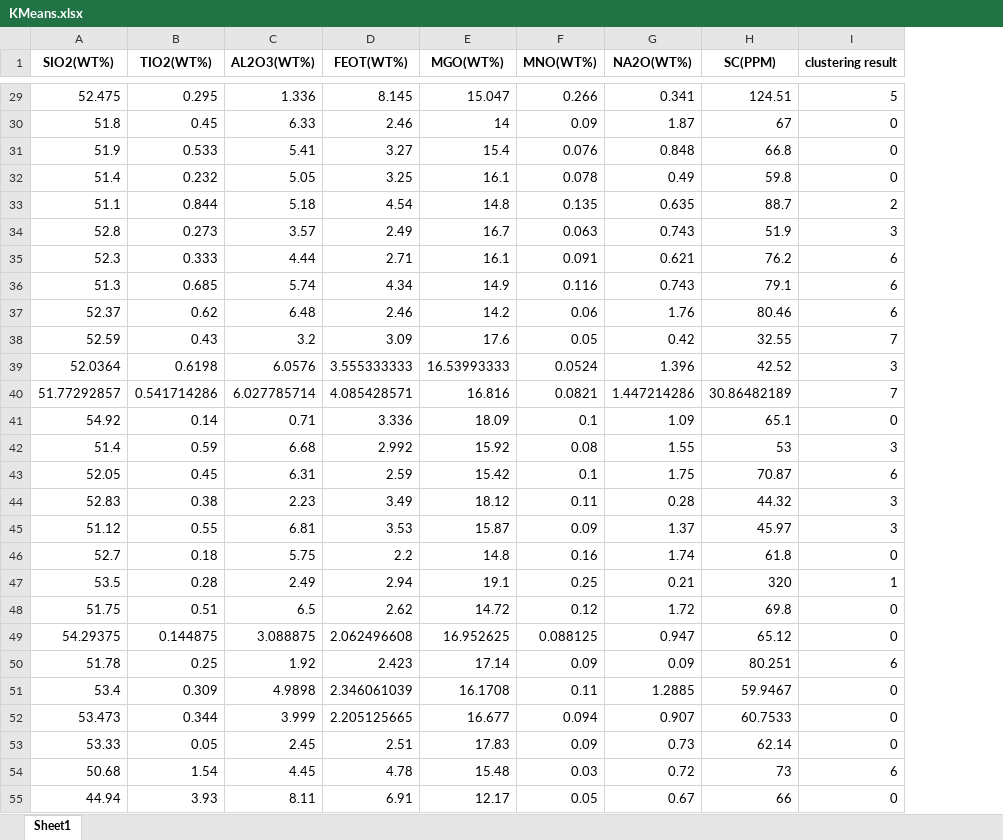
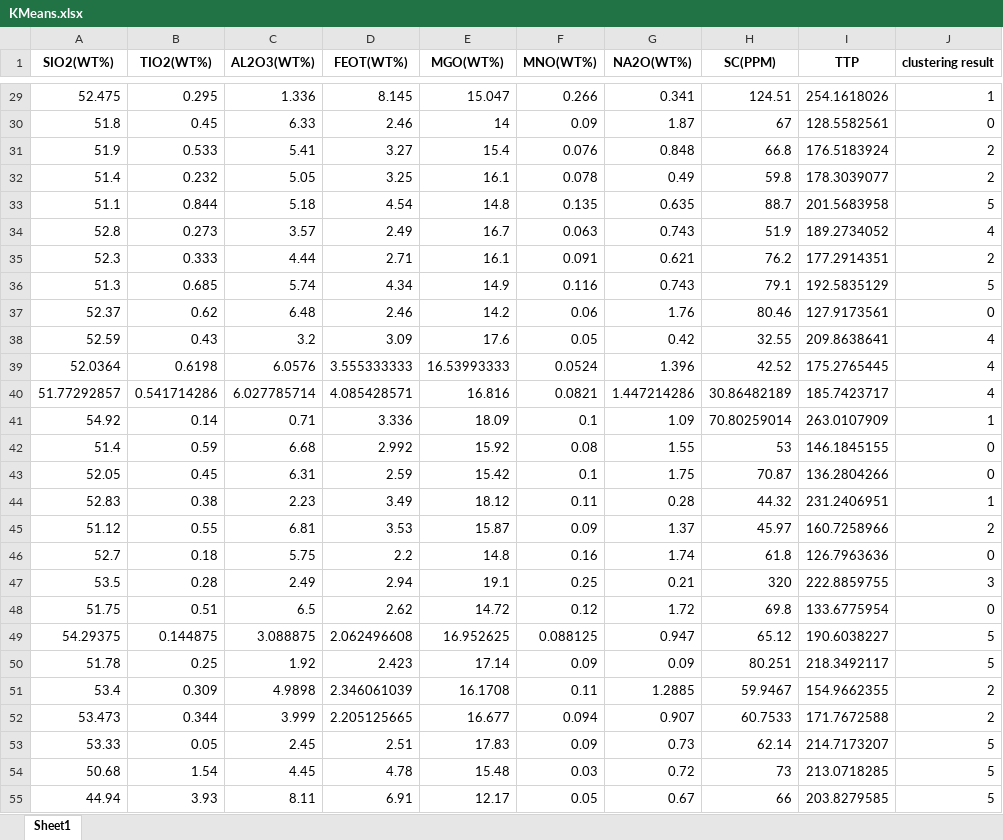
Before and after one commit to ZJUEarthData/Geochemistrypi, an Excel workbook: GeoChemistryPy/client/output/KMeans.xlsx, sheet Sheet1, drawn as a sheet; only a part is shown, gaps mark what is left out; values as stored, in another font and other column widths than the file's, no borders; addresses are those after the commit; the diff covers the shown part only; the diff names each change by its address in the sheet, - before the commit and + after, or states it on an @@ line.

```diff
--- a/GeoChemistryPy/client/output/KMeans.xlsx (sheet Sheet1)
+++ b/GeoChemistryPy/client/output/KMeans.xlsx (sheet Sheet1)
+column I (TTP), rows 29-55: 254.1618026 | 128.5582561 | 176.5183924 | 178.3039077 | 201.5683958 | 189.2734052 | 177.2914351 | 192.5835129 | 127.9173561 | 209.8638641 | 175.2765445 | 185.7423717 | 263.0107909 | 146.1845155 | 136.2804266 | 231.2406951 | 160.7258966 | 126.7963636 | 222.8859755 | 133.6775954 | 190.6038227 | 218.3492117 | 154.9662355 | 171.7672588 | 214.7173207 | 213.0718285 | 203.8279585
-J29 (clustering result): 5
+J29 (clustering result): 1
-J31:J32 (clustering result): 0
+J31:J32 (clustering result): 2
-J33 (clustering result): 2
+J33 (clustering result): 5
-J34 (clustering result): 3
+J34 (clustering result): 4
-J35 (clustering result): 6
+J35 (clustering result): 2
-J36 (clustering result): 6
+J36 (clustering result): 5
-J37 (clustering result): 6
+J37 (clustering result): 0
-J38 (clustering result): 7
+J38 (clustering result): 4
-J39 (clustering result): 3
+J39 (clustering result): 4
-J40 (clustering result): 7
+J40 (clustering result): 4
-H41 (SC(PPM)): 65.1
+H41 (SC(PPM)): 70.80259014
-J41 (clustering result): 0
+J41 (clustering result): 1
-J42 (clustering result): 3
+J42 (clustering result): 0
-J43 (clustering result): 6
+J43 (clustering result): 0
-J44 (clustering result): 3
+J44 (clustering result): 1
-J45 (clustering result): 3
+J45 (clustering result): 2
-J47 (clustering result): 1
+J47 (clustering result): 3
-J49 (clustering result): 0
+J49 (clustering result): 5
-J50 (clustering result): 6
+J50 (clustering result): 5
-J51:J52 (clustering result): 0
+J51:J52 (clustering result): 2
-J53 (clustering result): 0
+J53 (clustering result): 5
-J54 (clustering result): 6
+J54 (clustering result): 5
-J55 (clustering result): 0
+J55 (clustering result): 5
```
Also changed, not shown: 72 edited cells elsewhere in this sheet, 10 other files.
